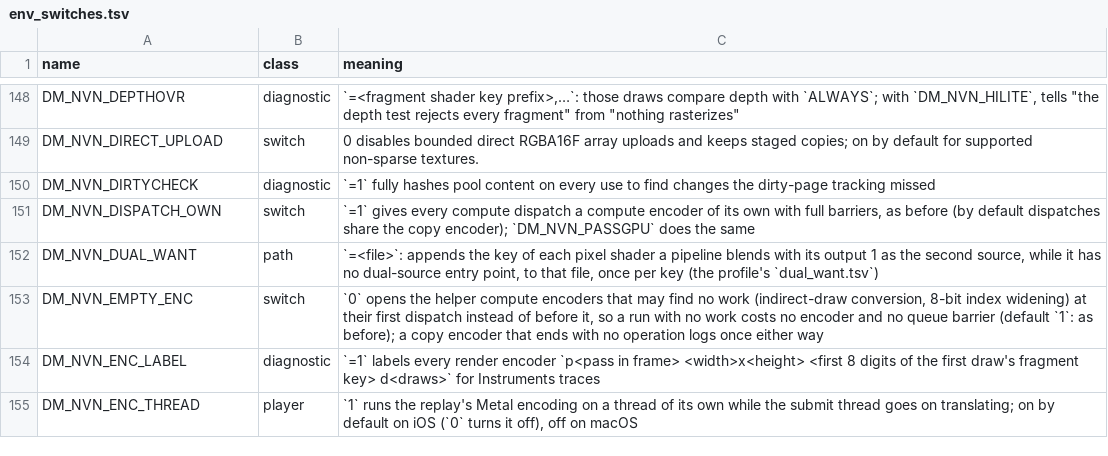
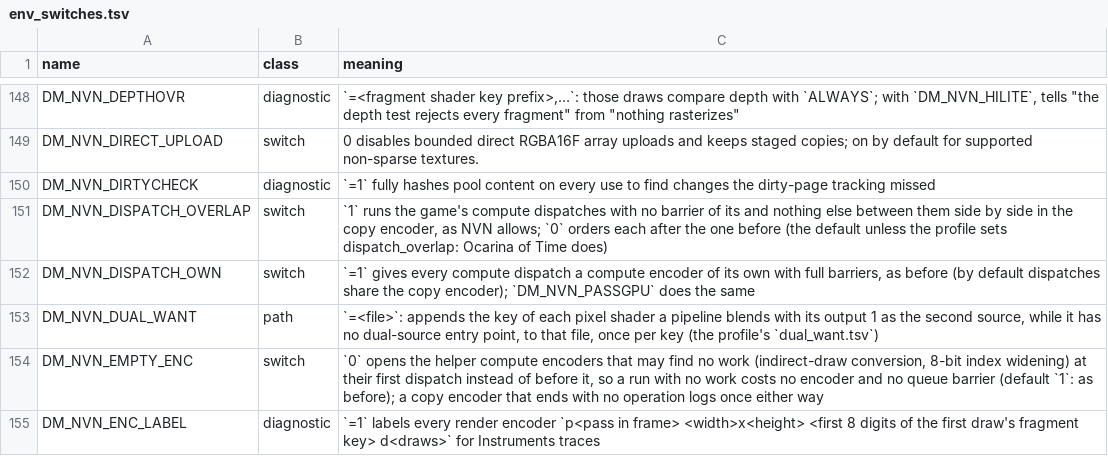
Before and after one commit to AmateurWizrd/nxnative, a TSV file: docs/env_switches.tsv, drawn as a sheet; only a part is shown, gaps mark what is left out; the shorter side is filled out with more unchanged rows; the diff names each change by its address in the sheet, - before the commit and + after, or states it on an @@ line.

Commit message:
Profile key dispatch_overlap: the game's dispatches with no barrier of its between them run side by side (on for Ocarina of Time)
Net change of PR #1901 at 5b7b3071 (seedds/nxnative), merged by hand with this tree's g_blit_nops and g_game_bar_bits. DM_NVN_DISPATCH_OVERLAP=0 turns it off.

```diff
--- a/docs/env_switches.tsv
+++ b/docs/env_switches.tsv
+row 151: DM_NVN_DISPATCH_OVERLAP | switch | `1` runs the game's compute dispatches with no barrier of its and nothing else between them side by side in the copy encoder, as NVN allows; `0` orders each after the one before (the default unless the profile sets dispatch_overlap: Ocarina of Time does)
```
Also changed, not shown: dm/games/0400486024DEC000/game.tsv, 8 other files.
